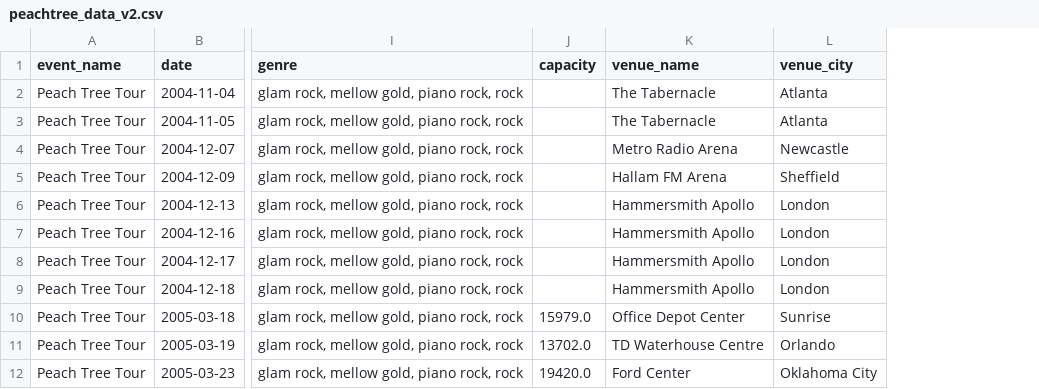
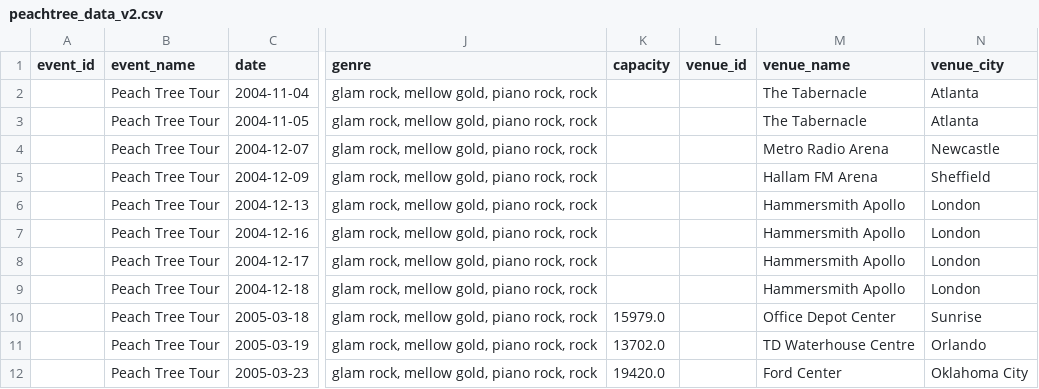
Before and after one commit to liora-symone/cfg3daatsets, a CSV file: elton_john/peachtree_data_v2.csv, drawn as a sheet; only a part is shown, gaps mark what is left out; the diff names each change by its address in the sheet, - before the commit and + after, or states it on an @@ line.

Commit message:
creating missing columns

```diff
--- a/elton_john/peachtree_data_v2.csv
+++ b/elton_john/peachtree_data_v2.csv
+column A (event_id), empty
+column L (venue_id), empty
```
Also changed, not shown: elton_john/rocketman_data_v2.csv.
